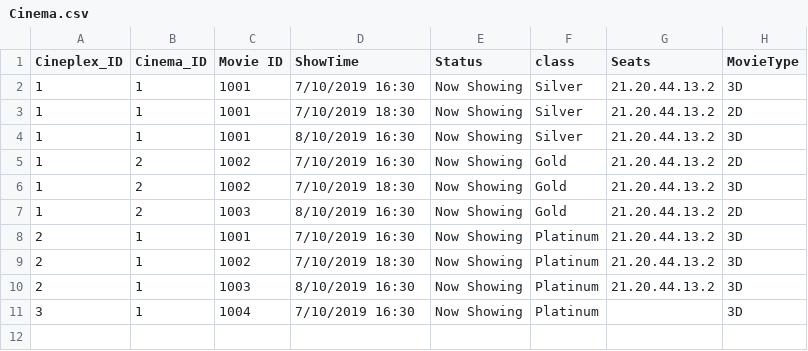
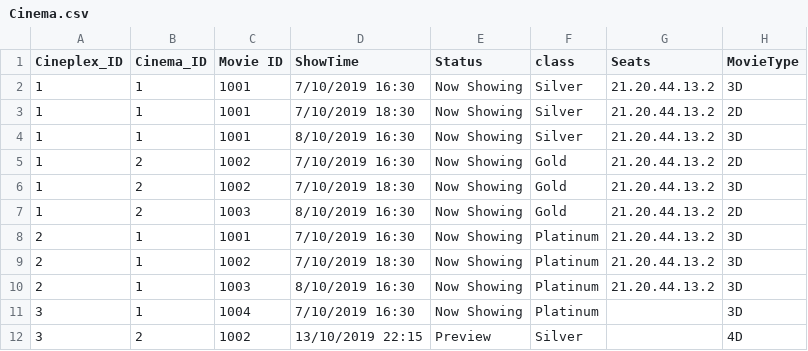
Before and after one commit to NumairFazili/Moblima, a CSV file: src/Data/Cinema.csv, drawn as a sheet.

Commit message:
Change append "type" to append "movietype"

```diff
--- a/src/Data/Cinema.csv
+++ b/src/Data/Cinema.csv
@@ -11 +11,2 @@ Cineplex_ID,Cinema_ID,Movie ID,ShowTime,Status,class,Seats,MovieType
 3,1,1004,7/10/2019 16:30,Now Showing,Platinum,,3D
+3,2,1002,13/10/2019 22:15,Preview,Silver,,4D
```
Also changed, not shown: 1 other file.
